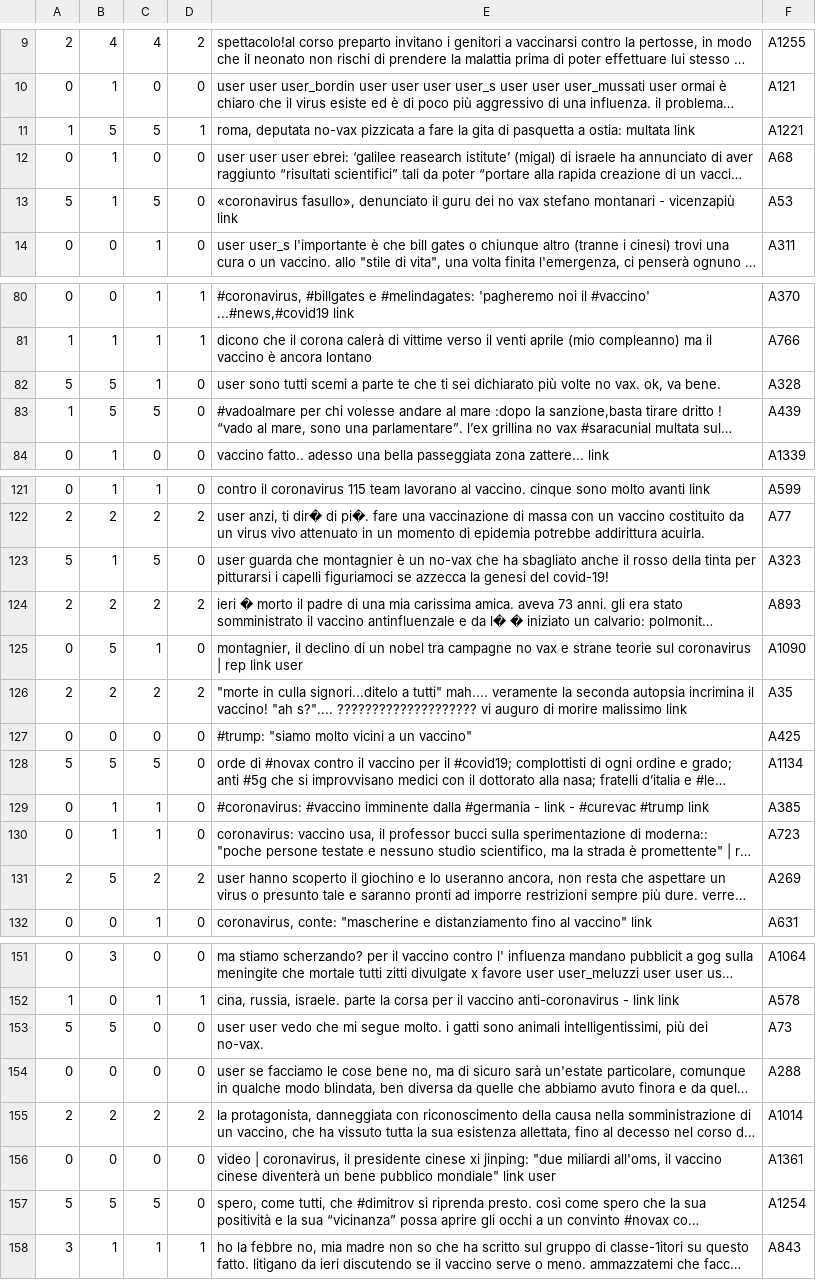
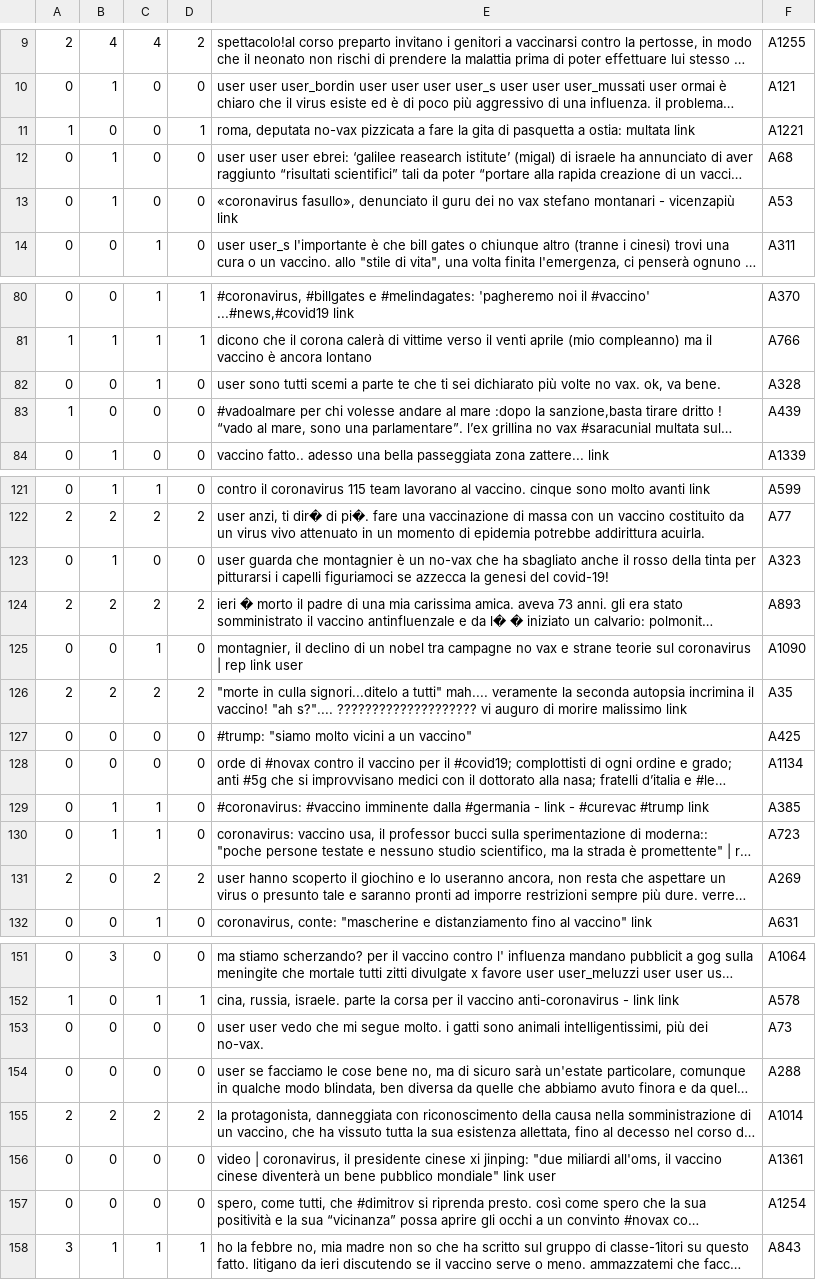
Before and after one commit to FrGes/EU-JAV, a CSV file: datasetA_test_3categories.csv, drawn as a sheet; only a part is shown, gaps mark what is left out; long unchanged cells end in …; the diff covers the shown part only; the diff names each change by its address in the sheet, - before the commit and + after, or states it on an @@ line.

```diff
--- a/datasetA_test_3categories.csv
+++ b/datasetA_test_3categories.csv
-B11: 5
+B11: 0
-C11: 5
+C11: 0
-A13: 5
+A13: 0
-C13: 5
+C13: 0
-A82: 5
+A82: 0
-B82:B83: 5
+B82:B83: 0
-C83: 5
+C83: 0
-A123: 5
+A123: 0
-C123: 5
+C123: 0
-B125: 5
+B125: 0
-A128: 5
+A128: 0
-B128: 5
+B128: 0
-C128: 5
+C128: 0
-B131: 5
+B131: 0
-A153: 5
+A153: 0
-B153: 5
+B153: 0
-A157: 5
+A157: 0
-B157: 5
+B157: 0
-C157: 5
+C157: 0
```
Also changed, not shown: 34 edited cells elsewhere in this file.
